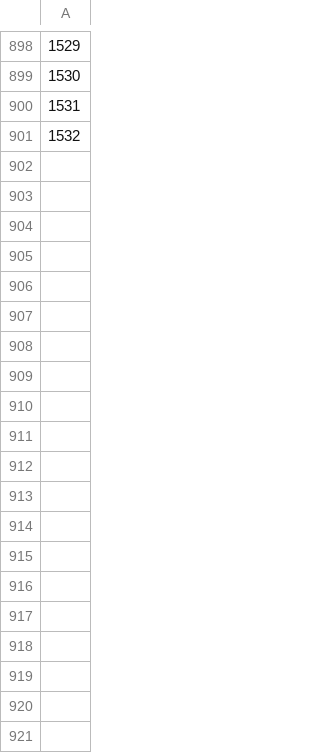
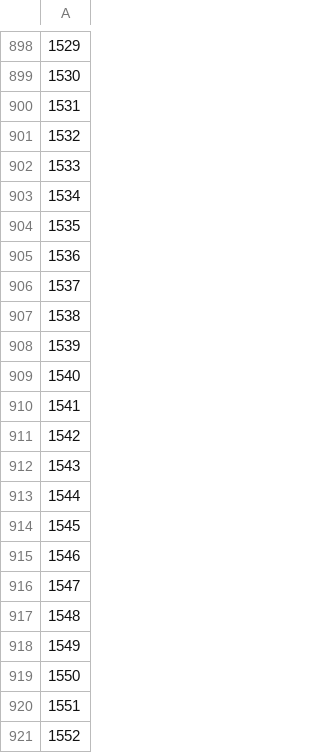
Before and after one commit to ruthubc/ruthubc, a CSV file: PythonDispersal/src/FileMakingAndRun/RunNumbers.csv, drawn as a sheet; only a part is shown, gaps mark what is left out; the diff covers the shown part only; the diff names each change by its address in the sheet, - before the commit and + after, or states it on an @@ line.

```diff
--- a/PythonDispersal/src/FileMakingAndRun/RunNumbers.csv
+++ b/PythonDispersal/src/FileMakingAndRun/RunNumbers.csv
+row 902: 1533
+row 903: 1534
+row 904: 1535
+row 905: 1536
+row 906: 1537
+row 907: 1538
+row 908: 1539
+row 909: 1540
+row 910: 1541
+row 911: 1542
+row 912: 1543
+row 913: 1544
+row 914: 1545
+row 915: 1546
+row 916: 1547
+row 917: 1548
+row 918: 1549
+row 919: 1550
+row 920: 1551
+row 921: 1552
```
Also changed, not shown: 16 added rows elsewhere in this file, PythonDispersal/src/FileMakingAndRun/FilesCreated.csv, 6 other files.
